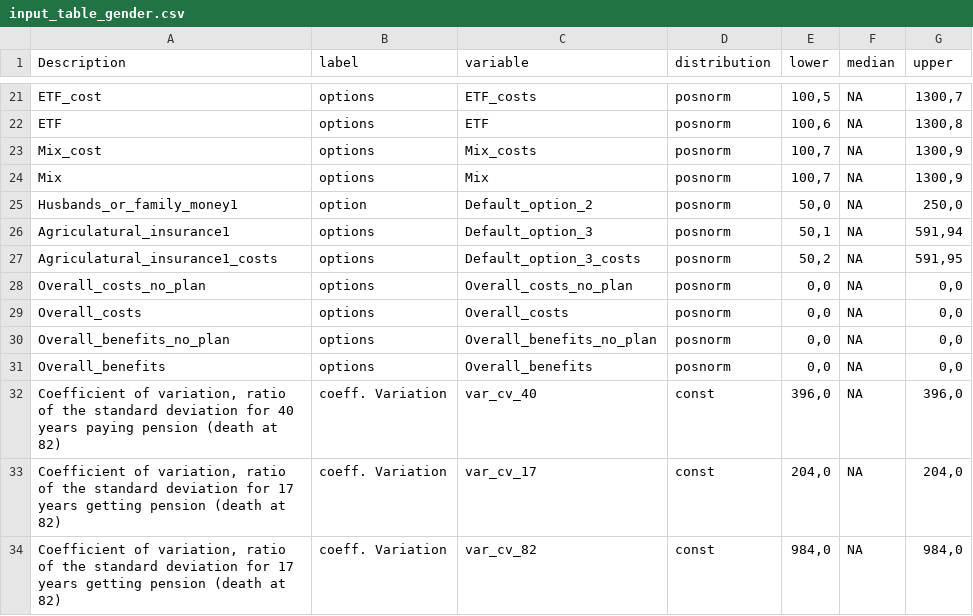
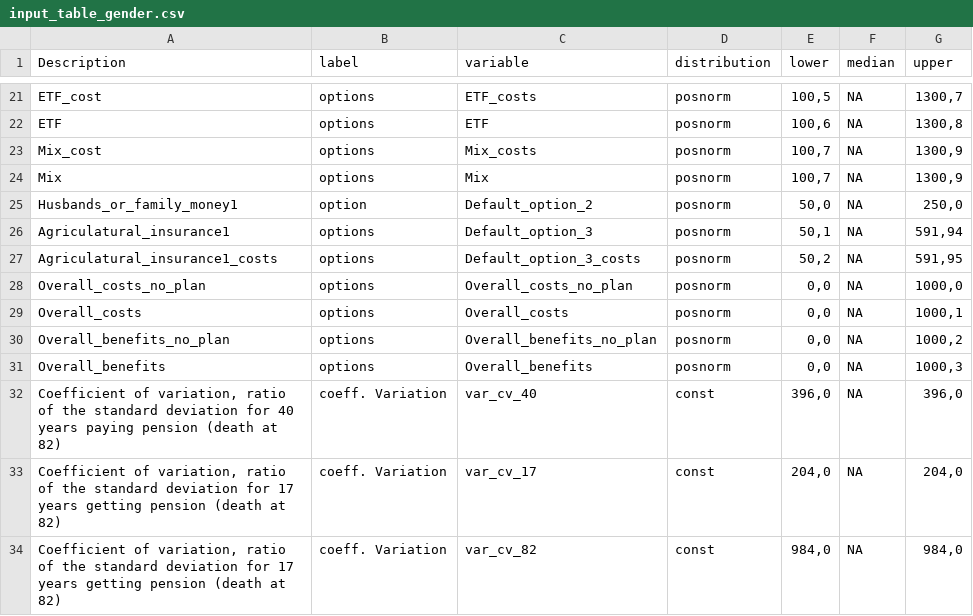
Before and after one commit to AlexandraKrause/Gendergroup, a CSV file: input_table_gender.csv, drawn as a sheet; only a part is shown, gaps mark what is left out.

Commit message:
blub

```diff
--- a/input_table_gender.csv
+++ b/input_table_gender.csv
@@ -27,6 +27,6 @@ Agriculatural_insurance1;options;Default_option_3;posnorm;50,1;NA;591,94
 Agriculatural_insurance1_costs;options;Default_option_3_costs;posnorm;50,2;NA;591,95
-Overall_costs_no_plan;options;Overall_costs_no_plan;posnorm;0,0;NA;0,0
-Overall_costs;options;Overall_costs;posnorm;0,0;NA;0,0
-Overall_benefits_no_plan;options;Overall_benefits_no_plan;posnorm;0,0;NA;0,0
-Overall_benefits;options;Overall_benefits;posnorm;0,0;NA;0,0
+Overall_costs_no_plan;options;Overall_costs_no_plan;posnorm;0,0;NA;1000,0
+Overall_costs;options;Overall_costs;posnorm;0,0;NA;1000,1
+Overall_benefits_no_plan;options;Overall_benefits_no_plan;posnorm;0,0;NA;1000,2
+Overall_benefits;options;Overall_benefits;posnorm;0,0;NA;1000,3
 Coefficient of variation, ratio of the standard deviation for 40 years paying pension  (death at 82);coeff. Variation;var_cv_40;const;396,0;NA;396,0
```
